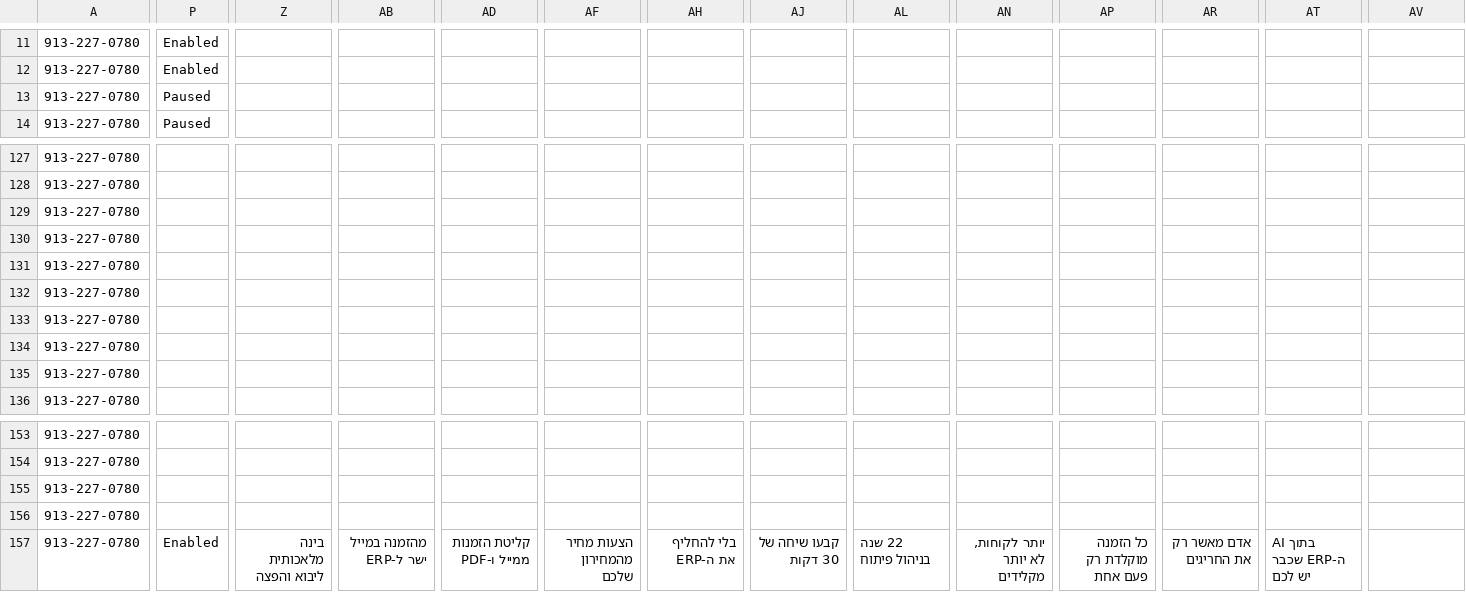
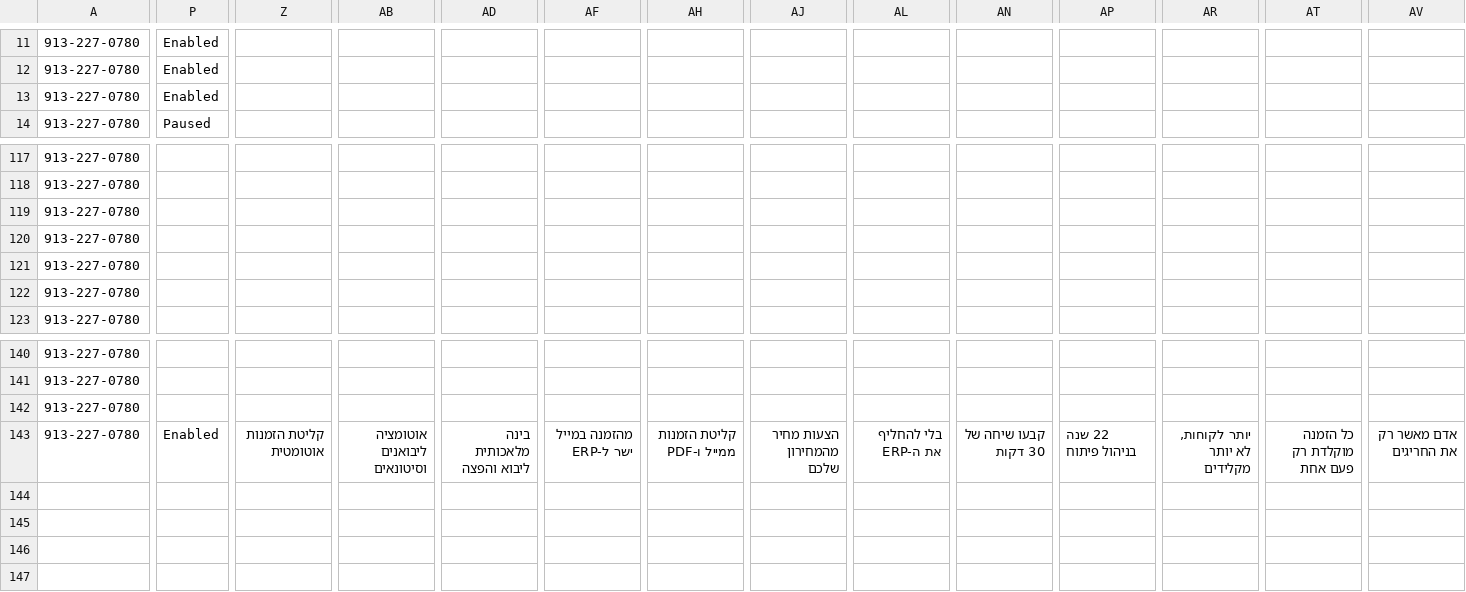
Before and after one commit to eranachum-commits/nachum.ai, a CSV file: marketing/ads/google-ads-editor.csv, drawn as a sheet; only a part is shown, gaps mark what is left out; removed rows and columns are numbered as before the commit, all else as after; rows hold the shown columns only; the diff covers the shown part only; the diff names each change by its address in the sheet, - before the commit and + after, or states it on an @@ line.

```diff
--- a/marketing/ads/google-ads-editor.csv
+++ b/marketing/ads/google-ads-editor.csv
-P13: Paused
+P13: Enabled
-row 129: 913-227-0780
-row 134: 913-227-0780
-row 135: 913-227-0780
-row 155: 913-227-0780
-Z143: בינה מלאכותית ליבוא והפצה
+Z143: קליטת הזמנות אוטומטית
-AB143: מהזמנה במייל ישר ל-ERP
+AB143: אוטומציה ליבואנים וסיטונאים
-AD143: קליטת הזמנות ממייל ו-PDF
+AD143: בינה מלאכותית ליבוא והפצה
-AF143: הצעות מחיר מהמחירון שלכם
+AF143: מהזמנה במייל ישר ל-ERP
-AH143: בלי להחליף את ה-ERP
+AH143: קליטת הזמנות ממייל ו-PDF
-AJ143: קבעו שיחה של 30 דקות
+AJ143: הצעות מחיר מהמחירון שלכם
-AL143: 22 שנה בניהול פיתוח
+AL143: בלי להחליף את ה-ERP
-AN143: יותר לקוחות, לא יותר מקלידים
+AN143: קבעו שיחה של 30 דקות
-AP143: כל הזמנה מוקלדת רק פעם אחת
+AP143: 22 שנה בניהול פיתוח
-AR143: אדם מאשר רק את החריגים
+AR143: יותר לקוחות, לא יותר מקלידים
-AT143: AI בתוך ה-ERP שכבר יש לכם
+AT143: כל הזמנה מוקלדת רק פעם אחת
-AV143: (empty)
+AV143: אדם מאשר רק את החריגים
```
Also changed, not shown: 10 removed rows and 16 edited cells elsewhere in this file, 1 other file.
